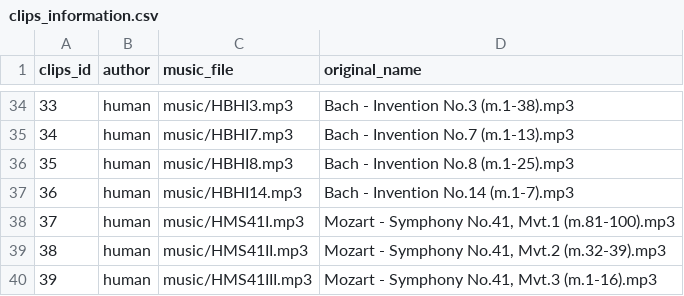
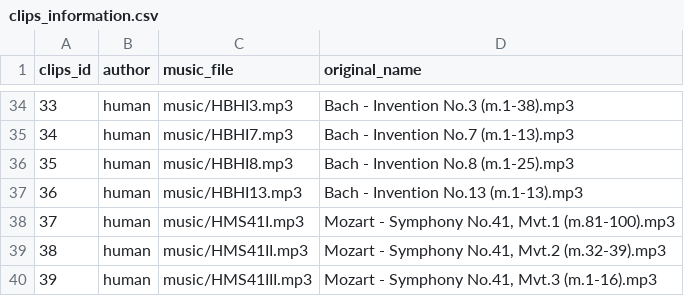
Before and after one commit to Halcyonsings/Humanness-in-AI-Music, a CSV file: clips_information.csv, drawn as a sheet; only a part is shown, gaps mark what is left out.

```diff
--- a/clips_information.csv
+++ b/clips_information.csv
@@ -36,3 +36,3 @@ clips_id,author,music_file,original_name
 35,human,music/HBHI8.mp3,Bach - Invention No.8 (m.1-25).mp3
-36,human,music/HBHI14.mp3,Bach - Invention No.14 (m.1-7).mp3
+36,human,music/HBHI13.mp3,Bach - Invention No.13 (m.1-13).mp3
 37,human,music/HMS41I.mp3,"Mozart - Symphony No.41, Mvt.1 (m.81-100).mp3"
```
Also changed, not shown: 31 other files.
